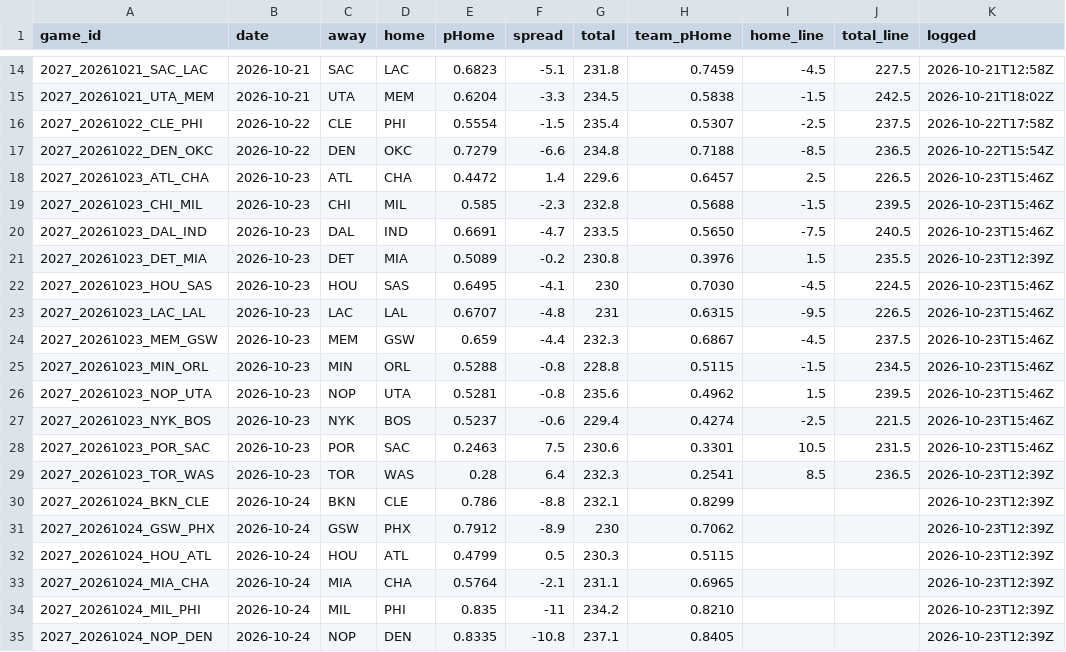
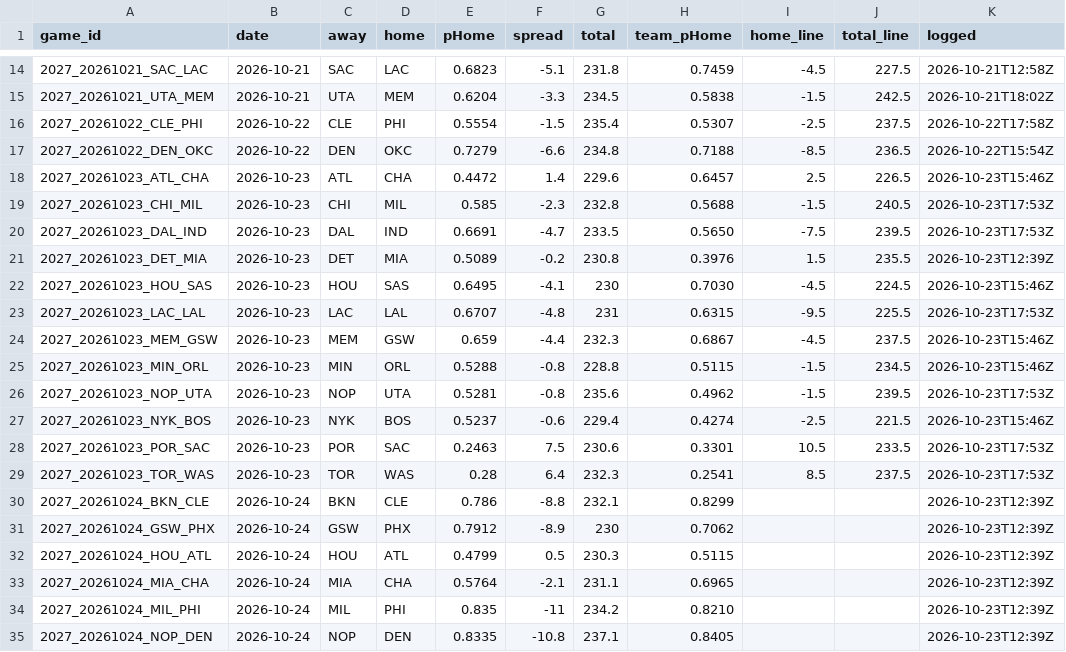
Before and after one commit to DEMON-X13/nba-hub, a CSV file: data/predictions.csv, drawn as a sheet; only a part is shown, gaps mark what is left out.

```diff
--- a/data/predictions.csv
+++ b/data/predictions.csv
@@ -18,13 +18,13 @@ game_id,date,away,home,pHome,spread,total,team_pHome,home_line,total_line,logged
 2027_20261023_ATL_CHA,2026-10-23,ATL,CHA,0.4472,1.4,229.6,0.6457,2.5,226.5,2026-10-23T15:46Z
-2027_20261023_CHI_MIL,2026-10-23,CHI,MIL,0.585,-2.3,232.8,0.5688,-1.5,239.5,2026-10-23T15:46Z
-2027_20261023_DAL_IND,2026-10-23,DAL,IND,0.6691,-4.7,233.5,0.5650,-7.5,240.5,2026-10-23T15:46Z
+2027_20261023_CHI_MIL,2026-10-23,CHI,MIL,0.585,-2.3,232.8,0.5688,-1.5,240.5,2026-10-23T17:53Z
+2027_20261023_DAL_IND,2026-10-23,DAL,IND,0.6691,-4.7,233.5,0.5650,-7.5,239.5,2026-10-23T17:53Z
 2027_20261023_DET_MIA,2026-10-23,DET,MIA,0.5089,-0.2,230.8,0.3976,1.5,235.5,2026-10-23T12:39Z
 2027_20261023_HOU_SAS,2026-10-23,HOU,SAS,0.6495,-4.1,230,0.7030,-4.5,224.5,2026-10-23T15:46Z
-2027_20261023_LAC_LAL,2026-10-23,LAC,LAL,0.6707,-4.8,231,0.6315,-9.5,226.5,2026-10-23T15:46Z
+2027_20261023_LAC_LAL,2026-10-23,LAC,LAL,0.6707,-4.8,231,0.6315,-9.5,225.5,2026-10-23T17:53Z
 2027_20261023_MEM_GSW,2026-10-23,MEM,GSW,0.659,-4.4,232.3,0.6867,-4.5,237.5,2026-10-23T15:46Z
 2027_20261023_MIN_ORL,2026-10-23,MIN,ORL,0.5288,-0.8,228.8,0.5115,-1.5,234.5,2026-10-23T15:46Z
-2027_20261023_NOP_UTA,2026-10-23,NOP,UTA,0.5281,-0.8,235.6,0.4962,1.5,239.5,2026-10-23T15:46Z
+2027_20261023_NOP_UTA,2026-10-23,NOP,UTA,0.5281,-0.8,235.6,0.4962,-1.5,239.5,2026-10-23T17:53Z
 2027_20261023_NYK_BOS,2026-10-23,NYK,BOS,0.5237,-0.6,229.4,0.4274,-2.5,221.5,2026-10-23T15:46Z
-2027_20261023_POR_SAC,2026-10-23,POR,SAC,0.2463,7.5,230.6,0.3301,10.5,231.5,2026-10-23T15:46Z
-2027_20261023_TOR_WAS,2026-10-23,TOR,WAS,0.28,6.4,232.3,0.2541,8.5,236.5,2026-10-23T12:39Z
+2027_20261023_POR_SAC,2026-10-23,POR,SAC,0.2463,7.5,230.6,0.3301,10.5,233.5,2026-10-23T17:53Z
+2027_20261023_TOR_WAS,2026-10-23,TOR,WAS,0.28,6.4,232.3,0.2541,8.5,237.5,2026-10-23T17:53Z
 2027_20261024_BKN_CLE,2026-10-24,BKN,CLE,0.786,-8.8,232.1,0.8299,,,2026-10-23T12:39Z
```
Also changed, not shown: data/injuries_log.csv, 6 other files.
